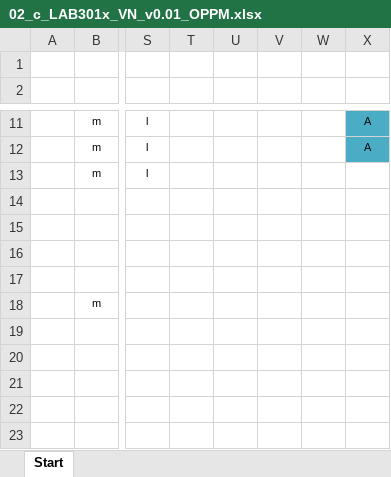
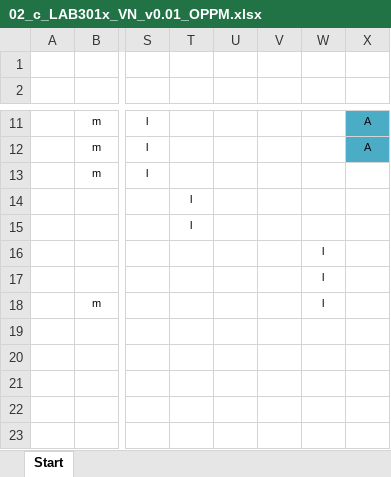
Before and after one commit to nguyenvanhau27/jobhunter, an Excel workbook: document/02_c_LAB301x_VN_v0.01_OPPM.xlsx, sheet Start, drawn as a sheet; only a part is shown, gaps mark what is left out; values as stored, in another font and other column widths than the file's, no borders; charts and pictures and conditional formats not drawn; the diff names each change by its address in the sheet, - before the commit and + after, or states it on an @@ line.

Commit message:
UC: Show list Job

```diff
--- a/document/02_c_LAB301x_VN_v0.01_OPPM.xlsx (sheet Start)
+++ b/document/02_c_LAB301x_VN_v0.01_OPPM.xlsx (sheet Start)
-T14:T15: (empty)
+T14:T15: l
-W16:W18: (empty)
+W16:W18: l
```
Also changed, not shown: 26 other files.
